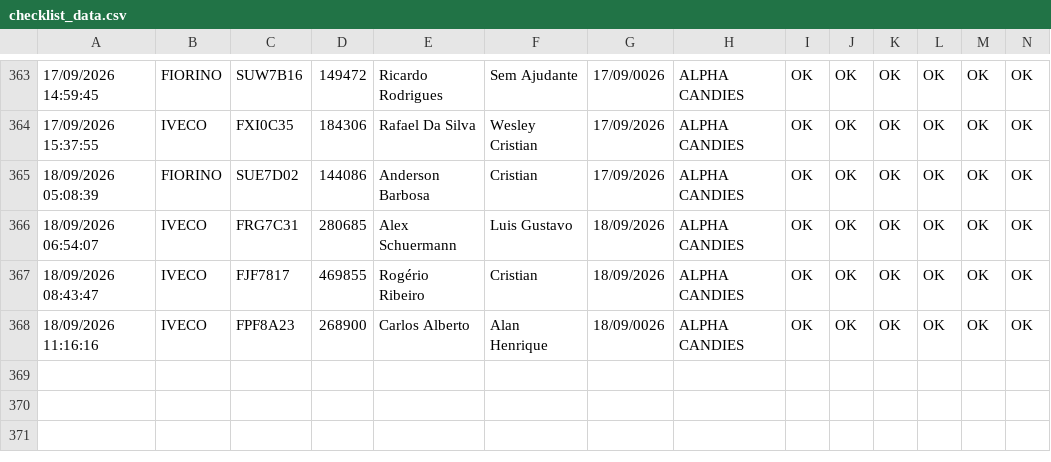
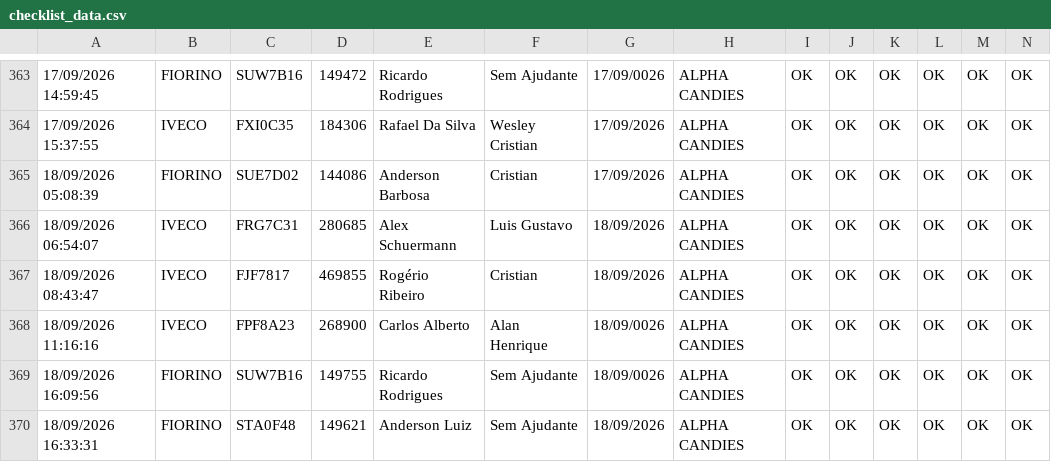
Before and after one commit to rot-alpha/carverify, a CSV file: src/data/checklist_data.csv, drawn as a sheet; only a part is shown, gaps mark what is left out; rows hold the shown columns only; the diff names each change by its address in the sheet, - before the commit and + after, or states it on an @@ line.

```diff
--- a/src/data/checklist_data.csv
+++ b/src/data/checklist_data.csv
+row 369: 18/09/2026 16:09:56 | FIORINO | SUW7B16 | 149755 | Ricardo Rodrigues | Sem Ajudante | 18/09/0026 | ALPHA CANDIES | OK | OK | OK | OK | OK | OK
+row 370: 18/09/2026 16:33:31 | FIORINO | STA0F48 | 149621 | Anderson Luiz | Sem Ajudante | 18/09/2026 | ALPHA CANDIES | OK | OK | OK | OK | OK | OK
```
